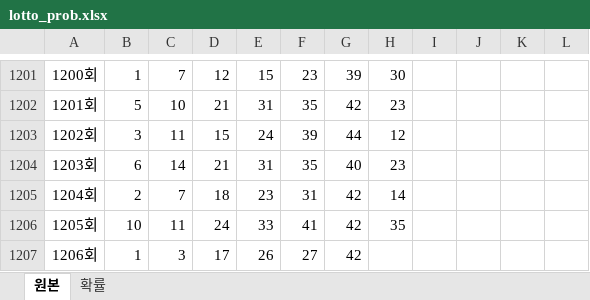
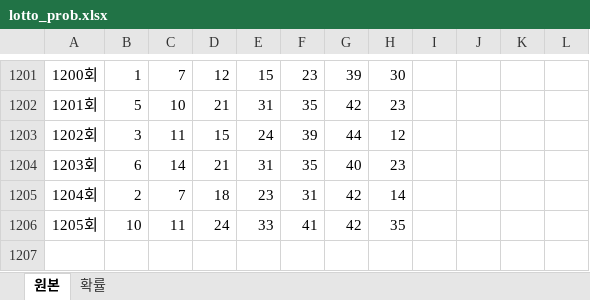
Before and after one commit to rebirthjojo/etcfiles, an Excel workbook: lotto_prob.xlsx, sheet 원본, drawn as a sheet; only a part is shown, gaps mark what is left out; values as stored, in another font and other column widths than the file's, no borders; conditional formats not drawn; the diff names each change by its address in the sheet, - before the commit and + after, or states it on an @@ line.

```diff
--- a/lotto_prob.xlsx (sheet 원본)
+++ b/lotto_prob.xlsx (sheet 원본)
-row 1207: 1206회 | 1 | 3 | 17 | 26 | 27 | 42
```
Also changed, not shown: sheet 확률, charts or pictures.
